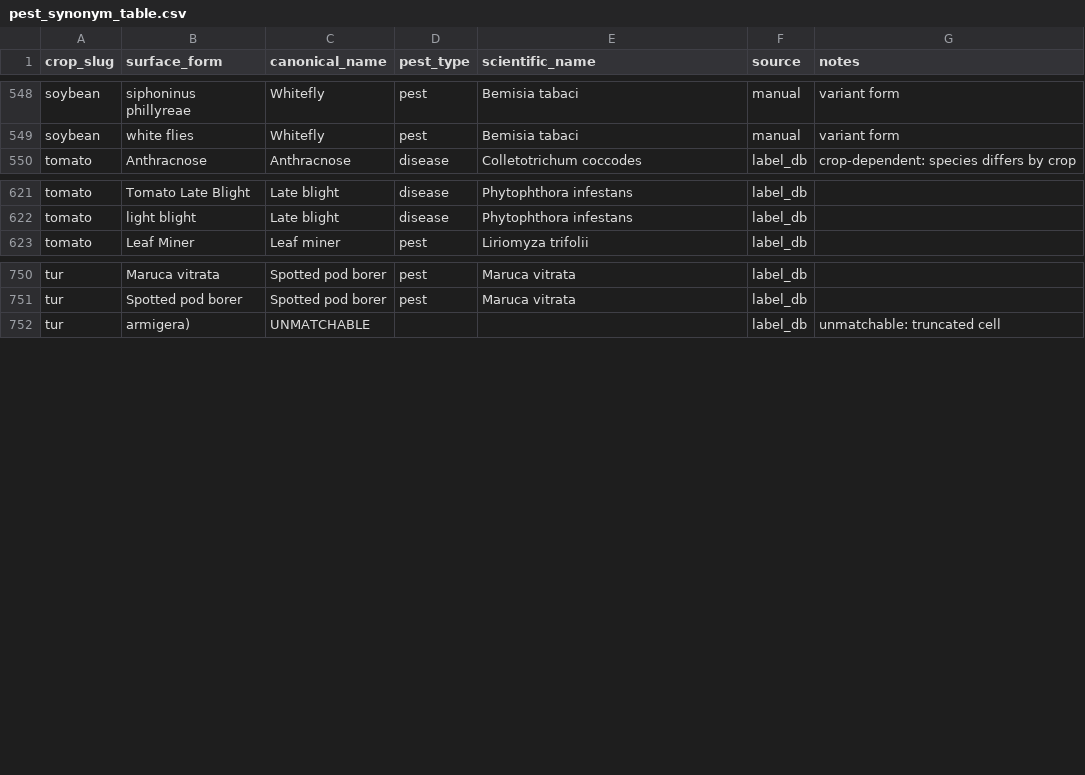
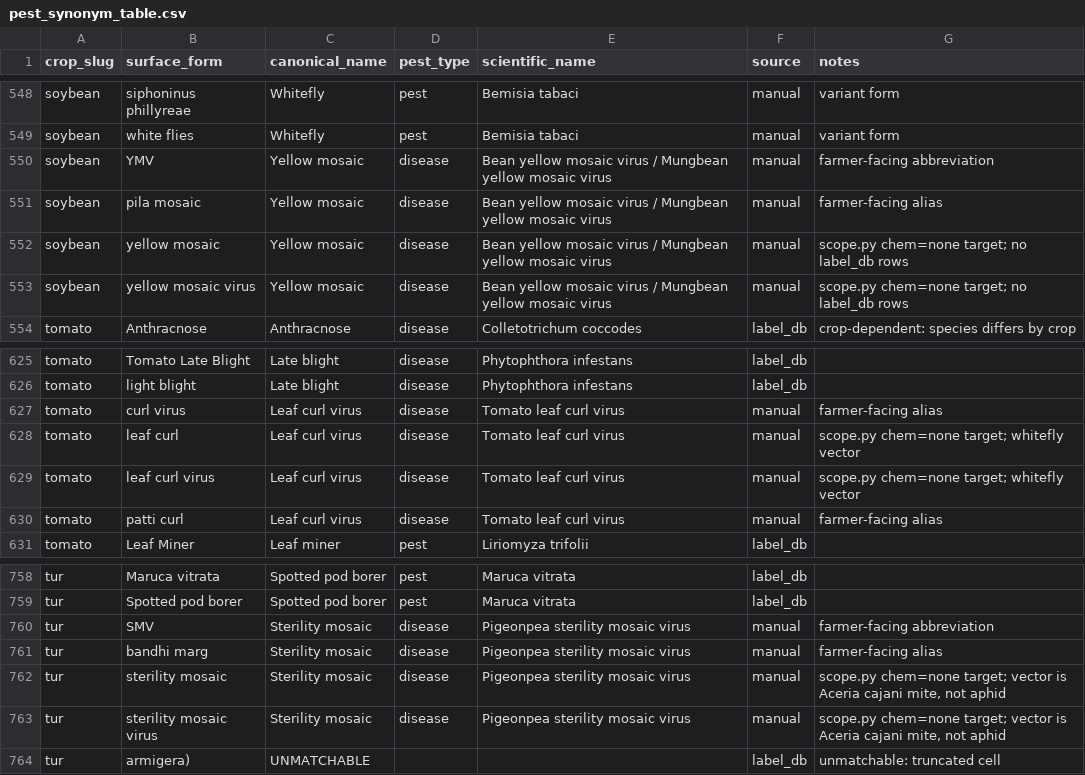
Before and after one commit to janhvipatil1008-netizen/Finetuning-agrillm, a CSV file: data/final/pest_synonym_table.csv, drawn as a sheet; only a part is shown, gaps mark what is left out.

```diff
--- a/data/final/pest_synonym_table.csv
+++ b/data/final/pest_synonym_table.csv
@@ -549,2 +549,6 @@ soybean,siphoninus phillyreae,Whitefly,pest,Bemisia tabaci,manual,variant form
 soybean,white flies,Whitefly,pest,Bemisia tabaci,manual,variant form
+soybean,YMV,Yellow mosaic,disease,Bean yellow mosaic virus / Mungbean yellow mosaic virus,manual,farmer-facing abbreviation
+soybean,pila mosaic,Yellow mosaic,disease,Bean yellow mosaic virus / Mungbean yellow mosaic virus,manual,farmer-facing alias
+soybean,yellow mosaic,Yellow mosaic,disease,Bean yellow mosaic virus / Mungbean yellow mosaic virus,manual,scope.py chem=none target; no label_db rows
+soybean,yellow mosaic virus,Yellow mosaic,disease,Bean yellow mosaic virus / Mungbean yellow mosaic virus,manual,scope.py chem=none target; no label_db rows
 tomato,Anthracnose,Anthracnose,disease,Colletotrichum coccodes,label_db,crop-dependent: species differs by crop
@@ -622,2 +626,6 @@ tomato,Tomato Late Blight,Late blight,disease,Phytophthora infestans,label_db,
 tomato,light blight,Late blight,disease,Phytophthora infestans,label_db,
+tomato,curl virus,Leaf curl virus,disease,Tomato leaf curl virus,manual,farmer-facing alias
+tomato,leaf curl,Leaf curl virus,disease,Tomato leaf curl virus,manual,scope.py chem=none target; whitefly vector
+tomato,leaf curl virus,Leaf curl virus,disease,Tomato leaf curl virus,manual,scope.py chem=none target; whitefly vector
+tomato,patti curl,Leaf curl virus,disease,Tomato leaf curl virus,manual,farmer-facing alias
 tomato,Leaf Miner,Leaf miner,pest,Liriomyza trifolii,label_db,
@@ -751,2 +759,6 @@ tur,Maruca vitrata,Spotted pod borer,pest,Maruca vitrata,label_db,
 tur,Spotted pod borer,Spotted pod borer,pest,Maruca vitrata,label_db,
+tur,SMV,Sterility mosaic,disease,Pigeonpea sterility mosaic virus,manual,farmer-facing abbreviation
+tur,bandhi marg,Sterility mosaic,disease,Pigeonpea sterility mosaic virus,manual,farmer-facing alias
+tur,sterility mosaic,Sterility mosaic,disease,Pigeonpea sterility mosaic virus,manual,"scope.py chem=none target; vector is Aceria cajani mite, not aphid"
+tur,sterility mosaic virus,Sterility mosaic,disease,Pigeonpea sterility mosaic virus,manual,"scope.py chem=none target; vector is Aceria cajani mite, not aphid"
 tur,armigera),UNMATCHABLE,,,label_db,unmatchable: truncated cell
```
Also changed, not shown: 13 other files.
